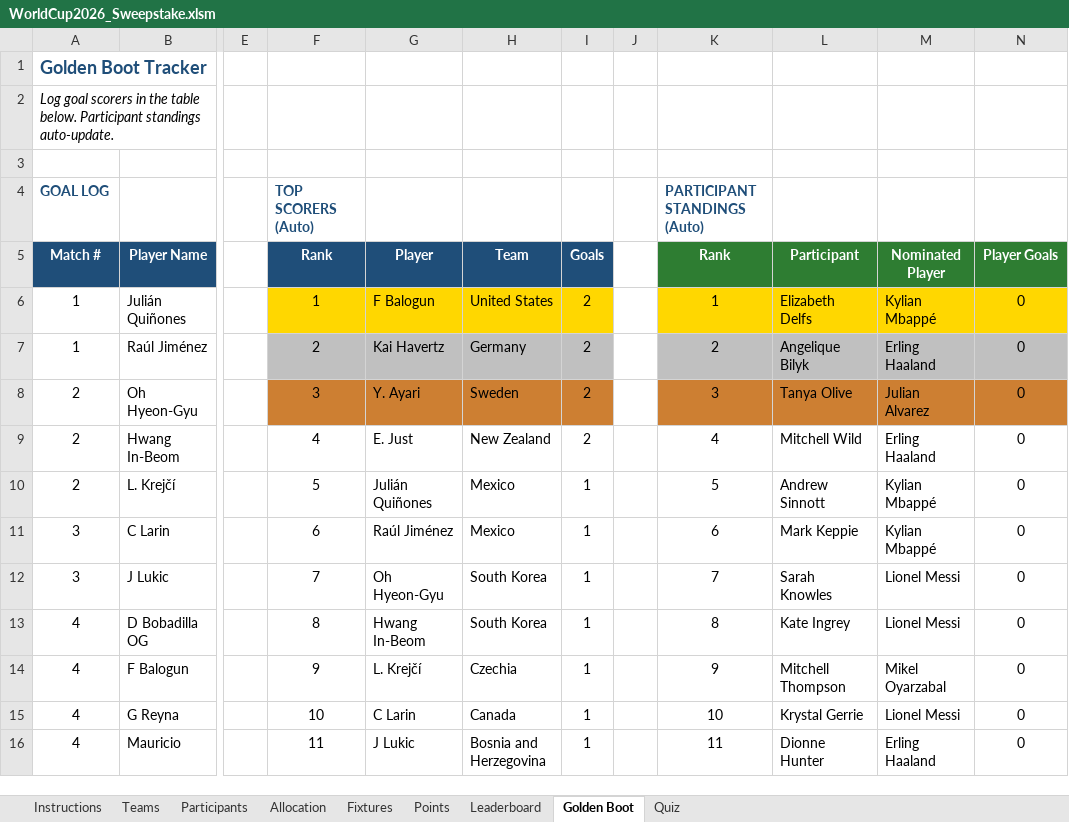
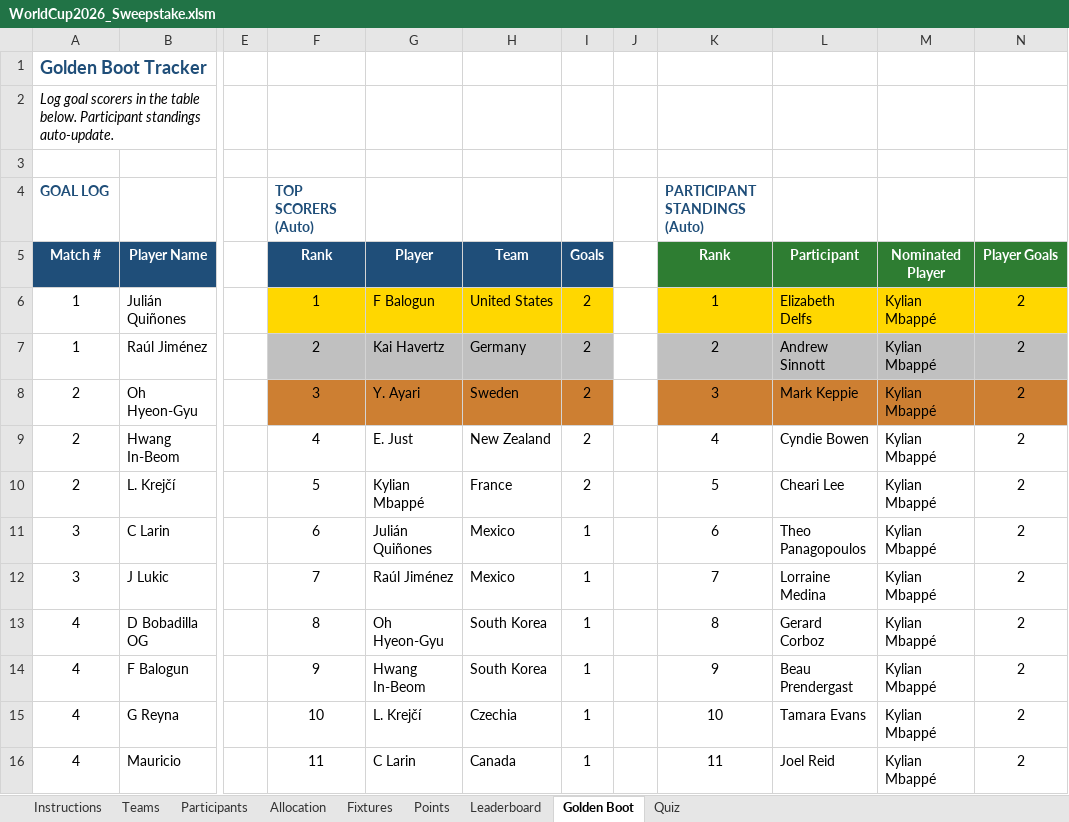
Before and after one commit to Strategic-Execution/World_Cup_2026, an Excel workbook: WorldCup2026_Sweepstake.xlsm, sheet Golden Boot, drawn as a sheet; only a part is shown, gaps mark what is left out; values as stored, in another font and other column widths than the file's, no borders; the diff covers the shown part only; the diff names each change by its address in the sheet, - before the commit and + after, or states it on an @@ line.

Commit message:
Update scores through match 17, hide Phantom entries from Golden Boot

```diff
--- a/WorldCup2026_Sweepstake.xlsm (sheet Golden Boot)
+++ b/WorldCup2026_Sweepstake.xlsm (sheet Golden Boot)
-N6:N16: 0
+N6:N16: 2
-L7: Angelique Bilyk
+L7: Andrew Sinnott
-M7: Erling Haaland
+M7: Kylian Mbappé
-L8: Tanya Olive
+L8: Mark Keppie
-M8: Julian Alvarez
+M8: Kylian Mbappé
-L9: Mitchell Wild
+L9: Cyndie Bowen
-M9: Erling Haaland
+M9: Kylian Mbappé
-G10: Julián Quiñones
+G10: Kylian Mbappé
-H10: Mexico
+H10: France
-I10: 1
+I10: 2
-L10: Andrew Sinnott
+L10: Cheari Lee
-G11: Raúl Jiménez
+G11: Julián Quiñones
-L11: Mark Keppie
+L11: Theo Panagopoulos
-G12: Oh Hyeon-Gyu
+G12: Raúl Jiménez
-H12: South Korea
+H12: Mexico
-L12: Sarah Knowles
+L12: Lorraine Medina
-M12:M13: Lionel Messi
+M12:M13: Kylian Mbappé
-G13: Hwang In-Beom
+G13: Oh Hyeon-Gyu
-L13: Kate Ingrey
+L13: Gerard Corboz
-G14: L. Krejčí
+G14: Hwang In-Beom
-H14: Czechia
+H14: South Korea
-L14: Mitchell Thompson
+L14: Beau Prendergast
-M14: Mikel Oyarzabal
+M14: Kylian Mbappé
-G15: C Larin
+G15: L. Krejčí
-H15: Canada
+H15: Czechia
-L15: Krystal Gerrie
+L15: Tamara Evans
-M15: Lionel Messi
+M15: Kylian Mbappé
-G16: J Lukic
+G16: C Larin
-H16: Bosnia and Herzegovina
+H16: Canada
-L16: Dionne Hunter
+L16: Joel Reid
-M16: Erling Haaland
+M16: Kylian Mbappé
```
Also changed, not shown: 3 added rows, 3 removed rows and 132 edited cells elsewhere in this sheet, sheet Leaderboard, sheet Points, sheet Fixtures, formulas that keep their value, hidden cells, 3 other files.
